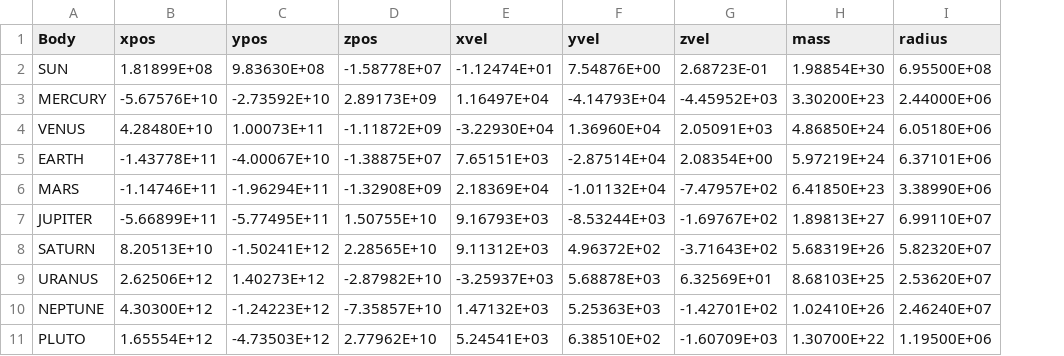
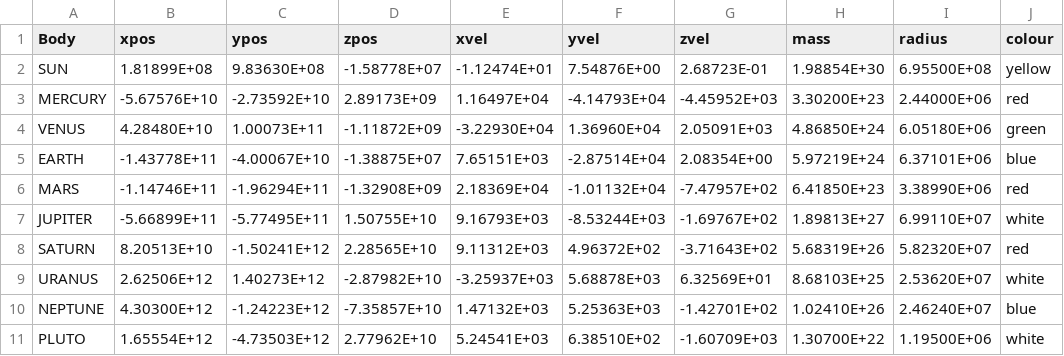
Before and after one commit to Zephyr920/CelestialBodiesProject, a CSV file: PlanetData.csv, drawn as a sheet; the diff names each change by its address in the sheet, - before the commit and + after, or states it on an @@ line.

Commit message:
Implemented name and colour attributes to objects for visual clarity.

```diff
--- a/PlanetData.csv
+++ b/PlanetData.csv
+column J (colour), rows 2-11: yellow | red | green | blue | red | white | red | white | blue | white
```
Also changed, not shown: 4 other files.
